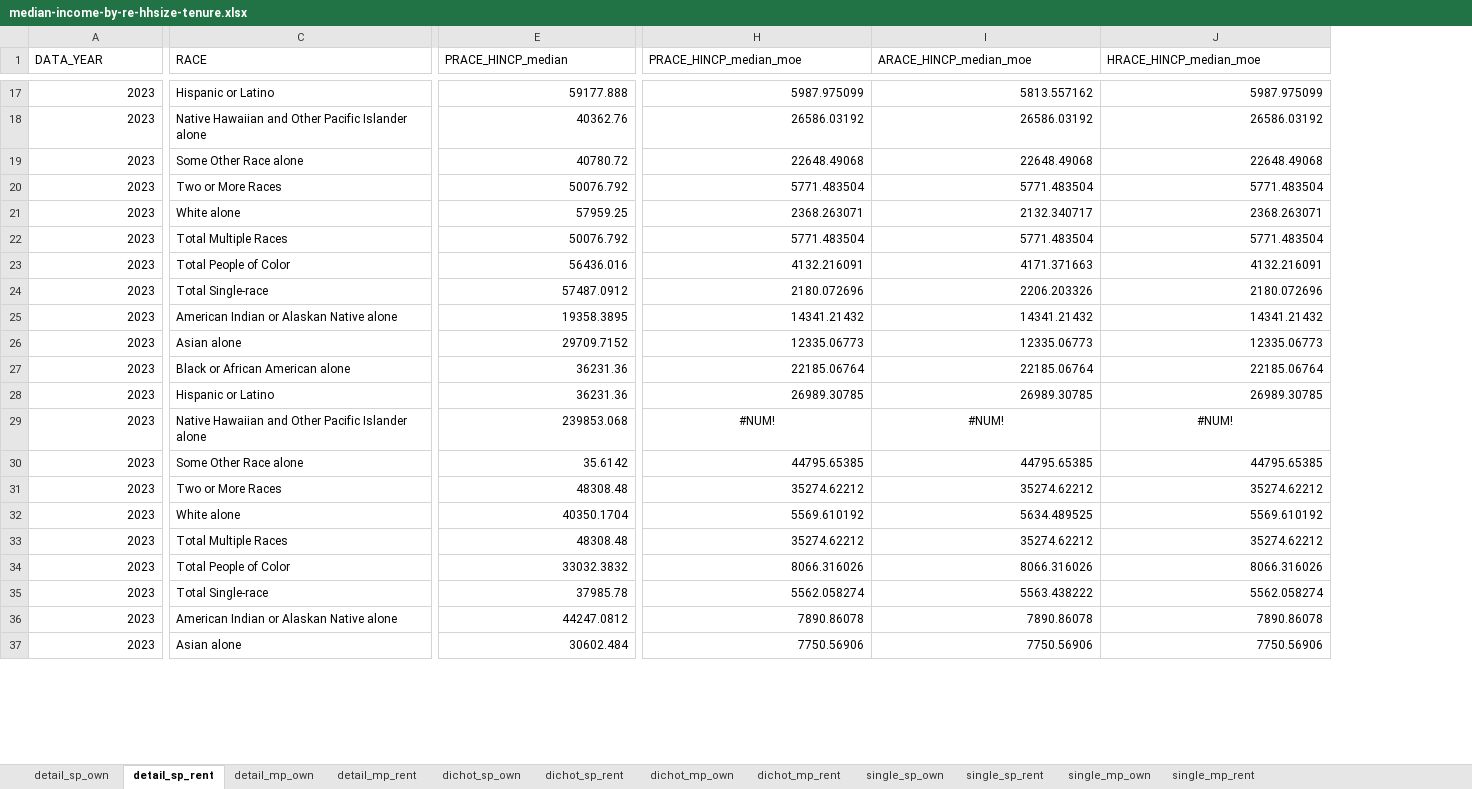
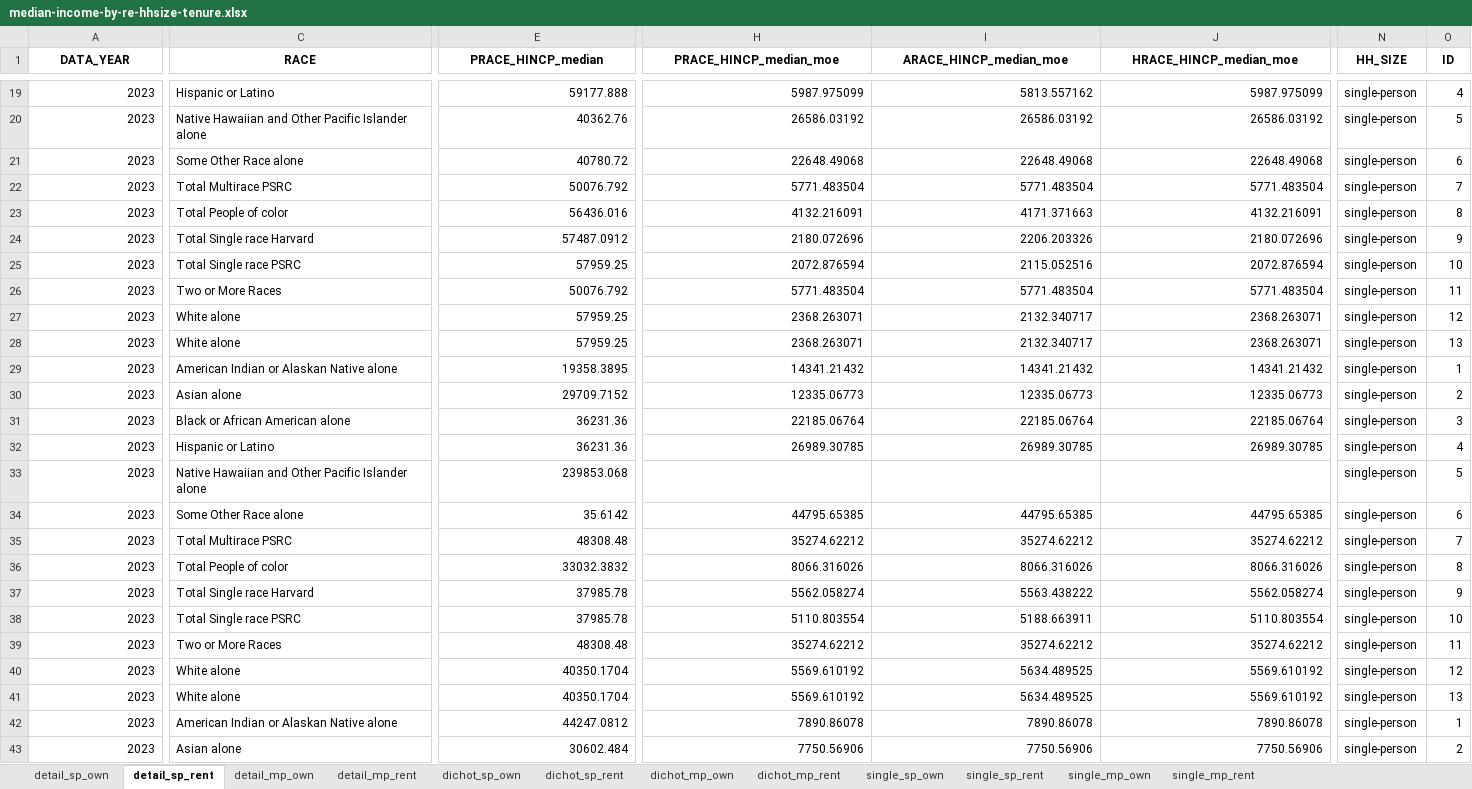
Before and after one commit to psrc/exploration-race-ethnicity, an Excel workbook: visuals/median-income-by-re-hhsize-tenure.xlsx, sheet detail_sp_rent, drawn as a sheet; only a part is shown, gaps mark what is left out; values as stored, in another font and other column widths than the file's, no borders; removed rows and columns are numbered as before the commit, all else as after; rows hold the shown columns only; the diff covers the shown part only; the diff names each change by its address in the sheet, - before the commit and + after, or states it on an @@ line.

```diff
--- a/visuals/median-income-by-re-hhsize-tenure.xlsx (sheet detail_sp_rent)
+++ b/visuals/median-income-by-re-hhsize-tenure.xlsx (sheet detail_sp_rent)
+column N (HH_SIZE), rows 19-21: all single-person; rows 26-34: all single-person; rows 39-43: all single-person
+column O (ID), rows 19-21: 4 | 5 | 6; rows 26-34: 11 | 12 | 13 | 1 | 2 | 3 | 4 | 5 | 6; rows 39-43: 11 | 12 | 13 | 1 | 2
@@ A1:J1 bold: off → on, alignment: left → center @@
+row 22: 2023 | Total Multirace PSRC | 50076.792 | 5771.483504 | 5771.483504 | 5771.483504 | single-person | 7
+row 23: 2023 | Total People of color | 56436.016 | 4132.216091 | 4171.371663 | 4132.216091 | single-person | 8
+row 24: 2023 | Total Single race Harvard | 57487.0912 | 2180.072696 | 2206.203326 | 2180.072696 | single-person | 9
+row 25: 2023 | Total Single race PSRC | 57959.25 | 2072.876594 | 2115.052516 | 2072.876594 | single-person | 10
-row 22: 2023 | Total Multiple Races | 50076.792 | 5771.483504 | 5771.483504 | 5771.483504
-row 23: 2023 | Total People of Color | 56436.016 | 4132.216091 | 4171.371663 | 4132.216091
-C28 (RACE): Total Single-race
+C28 (RACE): White alone
-E28 (PRACE_HINCP_median): 57487.0912
+E28 (PRACE_HINCP_median): 57959.25
-H28 (PRACE_HINCP_median_moe): 2180.072696
+H28 (PRACE_HINCP_median_moe): 2368.263071
-I28 (ARACE_HINCP_median_moe): 2206.203326
+I28 (ARACE_HINCP_median_moe): 2132.340717
-J28 (HRACE_HINCP_median_moe): 2180.072696
+J28 (HRACE_HINCP_median_moe): 2368.263071
-H33 (PRACE_HINCP_median_moe): #NUM!
+H33 (PRACE_HINCP_median_moe): (empty)
-I33 (ARACE_HINCP_median_moe): #NUM!
+I33 (ARACE_HINCP_median_moe): (empty)
-J33 (HRACE_HINCP_median_moe): #NUM!
+J33 (HRACE_HINCP_median_moe): (empty)
+row 35: 2023 | Total Multirace PSRC | 48308.48 | 35274.62212 | 35274.62212 | 35274.62212 | single-person | 7
+row 36: 2023 | Total People of color | 33032.3832 | 8066.316026 | 8066.316026 | 8066.316026 | single-person | 8
+row 37: 2023 | Total Single race Harvard | 37985.78 | 5562.058274 | 5563.438222 | 5562.058274 | single-person | 9
+row 38: 2023 | Total Single race PSRC | 37985.78 | 5110.803554 | 5188.663911 | 5110.803554 | single-person | 10
-row 33: 2023 | Total Multiple Races | 48308.48 | 35274.62212 | 35274.62212 | 35274.62212
-row 34: 2023 | Total People of Color | 33032.3832 | 8066.316026 | 8066.316026 | 8066.316026
-C41 (RACE): Total Single-race
+C41 (RACE): White alone
-E41 (PRACE_HINCP_median): 37985.78
+E41 (PRACE_HINCP_median): 40350.1704
-H41 (PRACE_HINCP_median_moe): 5562.058274
+H41 (PRACE_HINCP_median_moe): 5569.610192
-I41 (ARACE_HINCP_median_moe): 5563.438222
+I41 (ARACE_HINCP_median_moe): 5634.489525
-J41 (HRACE_HINCP_median_moe): 5562.058274
+J41 (HRACE_HINCP_median_moe): 5569.610192
```
Also changed, not shown: 13 added rows, 7 removed rows, 25 edited cells and cell formats elsewhere in this sheet, sheet dichot_mp_own, sheet dichot_mp_rent, sheet single_mp_own, sheet single_mp_rent, sheet dichot_sp_rent, sheet single_sp_rent, 5 more sheets, median-income-hhsize-tenure/data/median-income-by-re-hhsize-tenure.xlsx, median-income-hhsize/data/median-income-by-re-hhsize.xlsx, 52 other files.
